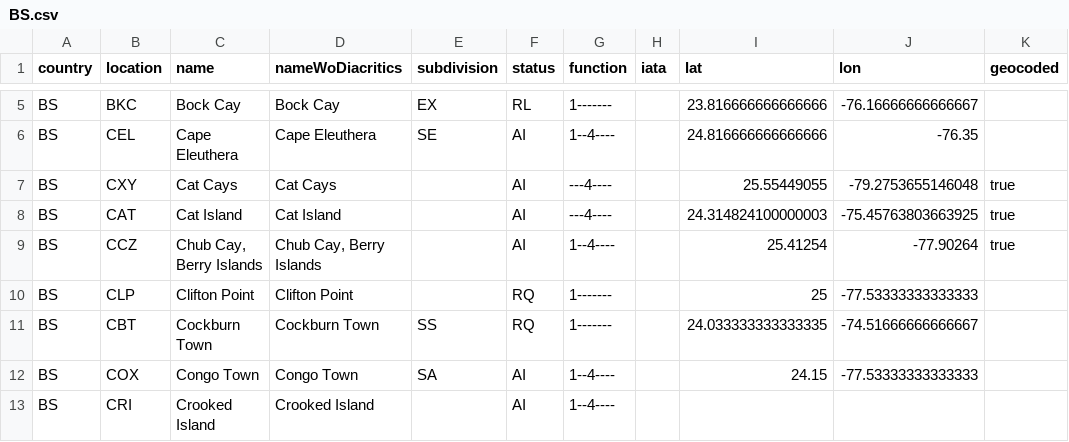
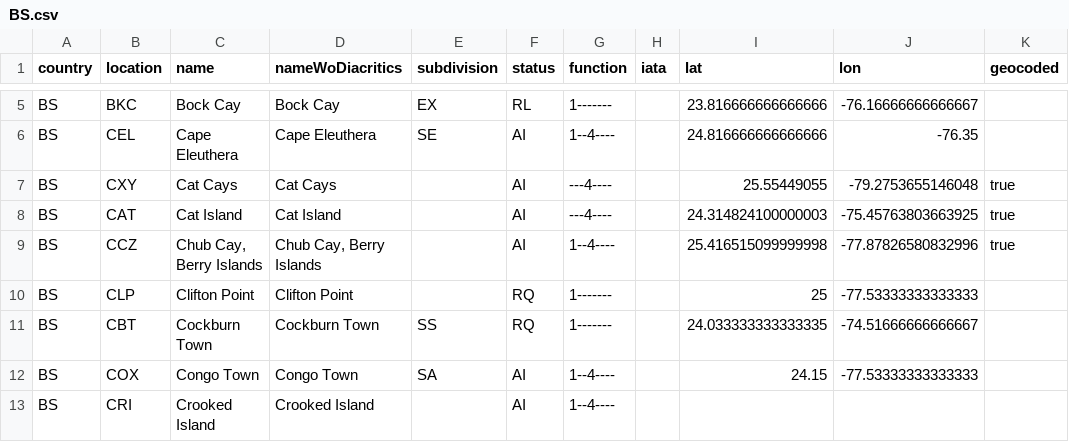
Before and after one commit to geoapify/un-locode, a CSV file: src/data/BS.csv, drawn as a sheet; only a part is shown, gaps mark what is left out.

```diff
--- a/src/data/BS.csv
+++ b/src/data/BS.csv
@@ -8,3 +8,3 @@ BS,CXY,Cat Cays,Cat Cays,,AI,---4----,,25.55449055,-79.2753655146048,true
 BS,CAT,Cat Island,Cat Island,,AI,---4----,,24.314824100000003,-75.45763803663925,true
-BS,CCZ,"Chub Cay, Berry Islands","Chub Cay, Berry Islands",,AI,1--4----,,25.41254,-77.90264,true
+BS,CCZ,"Chub Cay, Berry Islands","Chub Cay, Berry Islands",,AI,1--4----,,25.416515099999998,-77.87826580832996,true
 BS,CLP,Clifton Point,Clifton Point,,RQ,1-------,,25,-77.53333333333333,
```
Also changed, not shown: src/data/PR.csv, src/data/SA.csv, 18 other files.
